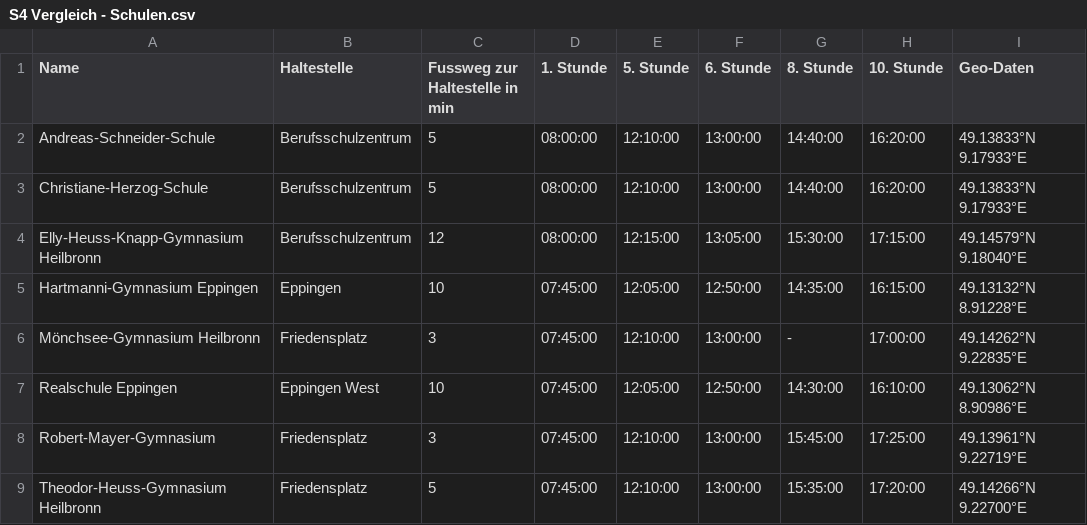
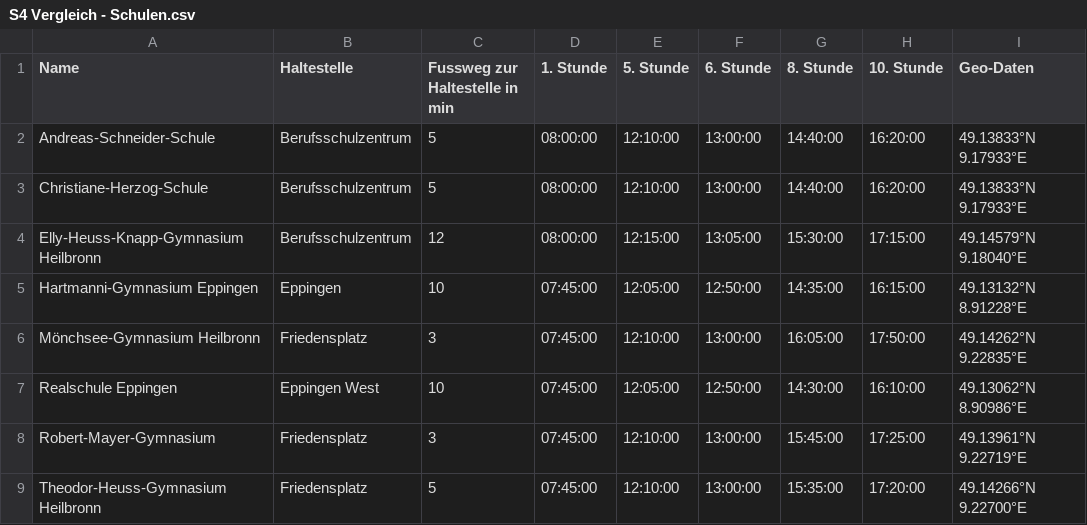
Before and after one commit to felixebert/timetable-comparison, a CSV file: data/S4 Vergleich - Schulen.csv, drawn as a sheet.

```diff
--- a/data/S4 Vergleich - Schulen.csv
+++ b/data/S4 Vergleich - Schulen.csv
@@ -5,3 +5,3 @@ Elly-Heuss-Knapp-Gymnasium Heilbronn,Berufsschulzentrum,12,08:00:00,12:15:00,13:
 Hartmanni-Gymnasium Eppingen,Eppingen,10,07:45:00,12:05:00,12:50:00,14:35:00,16:15:00,49.13132°N 8.91228°E
-Mönchsee-Gymnasium Heilbronn,Friedensplatz,3,07:45:00,12:10:00,13:00:00,-,17:00:00,49.14262°N 9.22835°E
+Mönchsee-Gymnasium Heilbronn,Friedensplatz,3,07:45:00,12:10:00,13:00:00,16:05:00,17:50:00,49.14262°N 9.22835°E
 Realschule Eppingen,Eppingen West,10,07:45:00,12:05:00,12:50:00,14:30:00,16:10:00,49.13062°N 8.90986°E
```
Also changed, not shown: data/S4 Vergleich - Haltezeiten Richtung Karlsruhe - alt.csv, data/S4 Vergleich - Haltezeiten Richtung Schwaebisch Hall - alt.csv, 4 other files.
